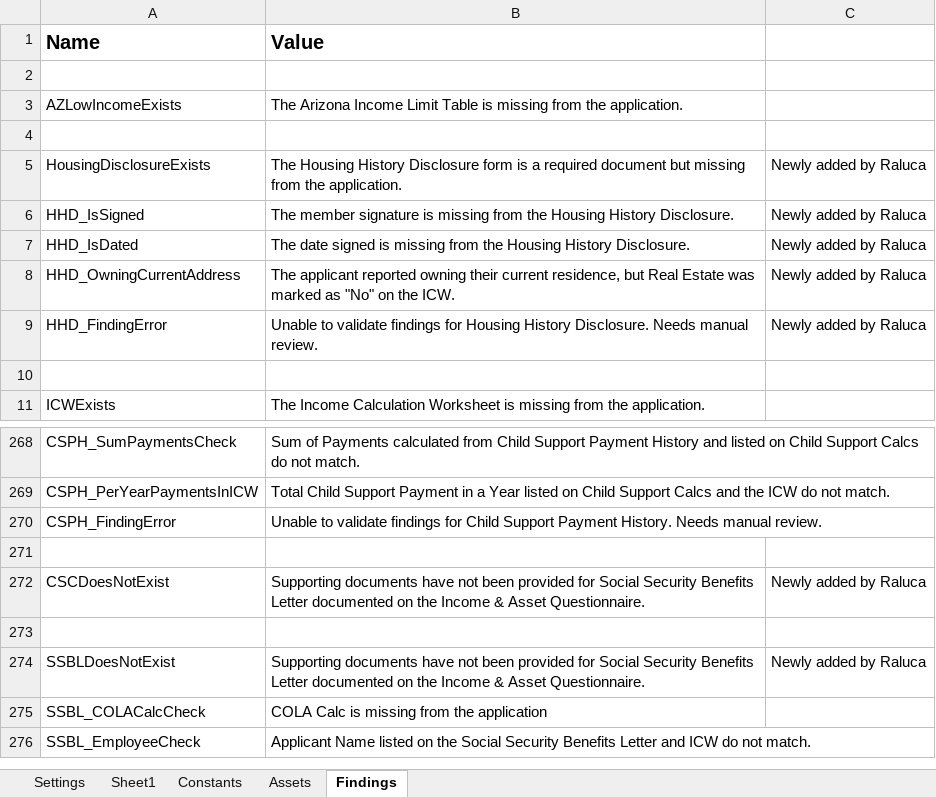
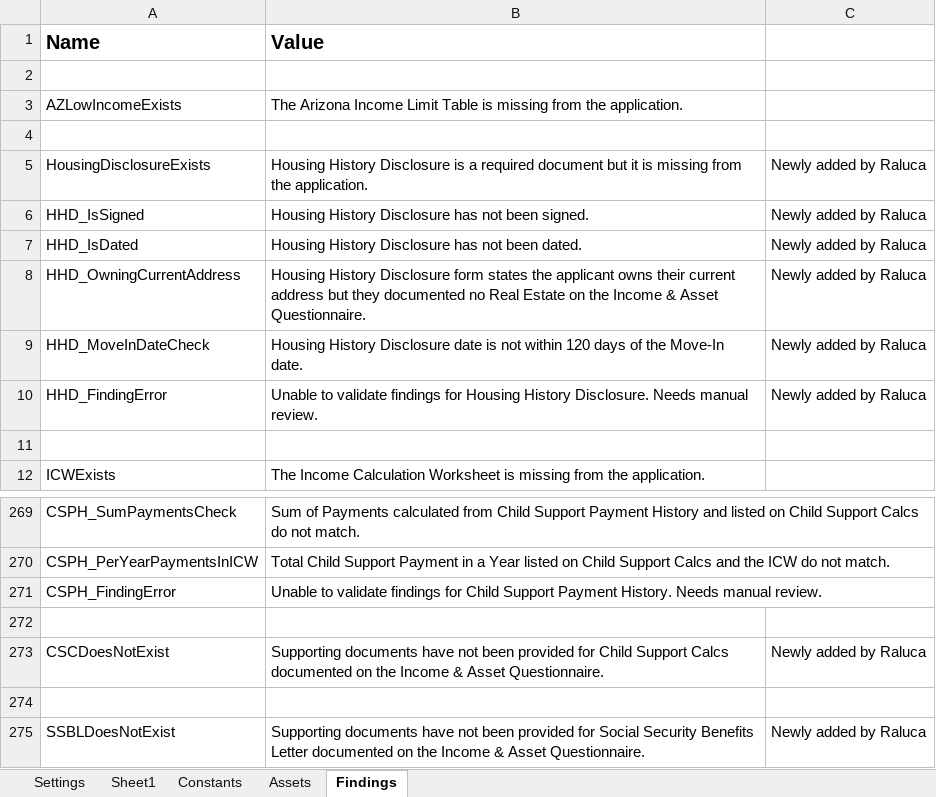
Before and after one commit to Dominiuminc/AZ-Application-Review-Process_Performer, an Excel workbook: Data/Config.xlsx, sheet Findings, drawn as a sheet; only a part is shown, gaps mark what is left out; the shorter side is filled out with more unchanged rows; values as stored, in another font and other column widths than the file's, no borders; addresses are those after the commit; the diff names each change by its address in the sheet, - before the commit and + after, or states it on an @@ line.

Commit message:
Changes for 57813 for checking if the applicant owns the current address and it is also documented on the IAQ; if not documented on the IAQ, it is adding a finding

```diff
--- a/Data/Config.xlsx (sheet Findings)
+++ b/Data/Config.xlsx (sheet Findings)
-B5 (Value): The Housing History Disclosure form is a required document but missing from…
+B5 (Value): Housing History Disclosure is a required document but it is missing from…
-B6 (Value): The member signature is missing from the Housing History Disclosure.
+B6 (Value): Housing History Disclosure has not been signed.
-B7 (Value): The date signed is missing from the Housing History Disclosure.
+B7 (Value): Housing History Disclosure has not been dated.
-B8 (Value): The applicant reported owning their current residence, but Real Estate was marked as "No" on the ICW.
+B8 (Value): Housing History Disclosure form states the applicant owns their current address but they documented no Real Estate on the Income & Asset Questionnaire.
+row 9: HHD_MoveInDateCheck | Housing History Disclosure date is not within 120 days of the Move-In date. | Newly added by Raluca
-B273 (Value): …provided for Social Security Benefits Letter documented on…
+B273 (Value): …provided for Child Support Calcs documented on…
```
Also changed, not shown: sheet Settings, 15 other files.
